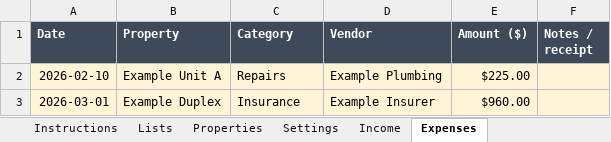
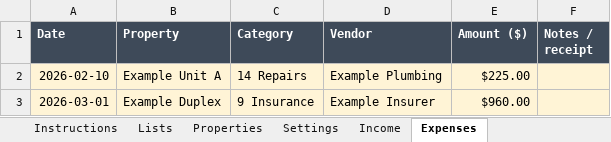
Before and after one commit to cash-case/second-income-research, an Excel workbook: templates/landlord-schedule-e-ledger/landlord-schedule-e-ledger-DRAFT.xlsx, sheet Expenses, drawn as a sheet; values as stored, in another font and other column widths than the file's, no borders; the diff names each change by its address in the sheet, - before the commit and + after, or states it on an @@ line.

```diff
--- a/templates/landlord-schedule-e-ledger/landlord-schedule-e-ledger-DRAFT.xlsx (sheet Expenses)
+++ b/templates/landlord-schedule-e-ledger/landlord-schedule-e-ledger-DRAFT.xlsx (sheet Expenses)
-C2 (Category): Repairs
+C2 (Category): 14 Repairs
-C3 (Category): Insurance
+C3 (Category): 9 Insurance
```
Also changed, not shown: sheet Year-End Summary, sheet Lists, 1 other file.
